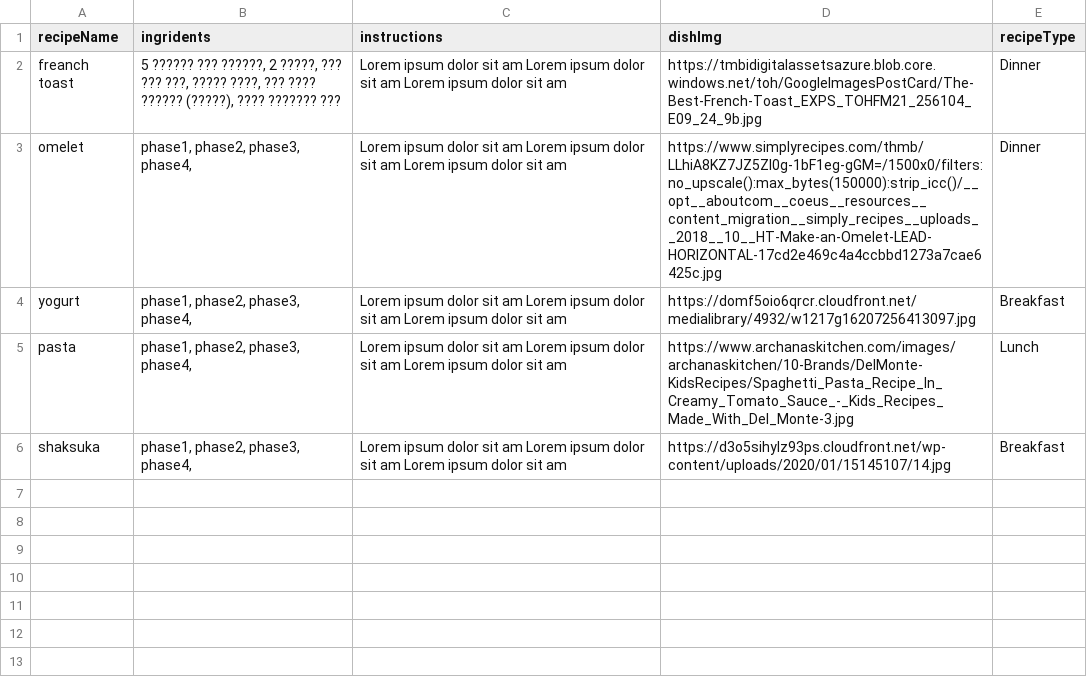
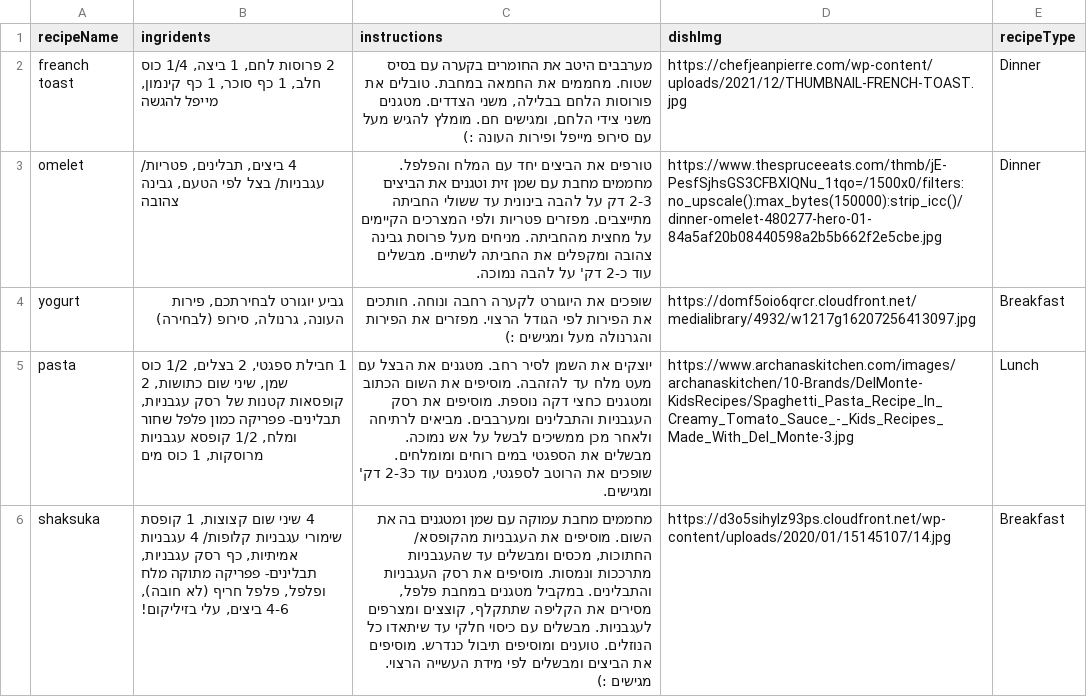
Before and after one commit to YuvalGolan/yuval_golan, a CSV file: db/recepies.csv, drawn as a sheet; the diff names each change by its address in the sheet, - before the commit and + after, or states it on an @@ line.

```diff
--- a/db/recepies.csv
+++ b/db/recepies.csv
-B2 (ingridents): 5 ?????? ??? ??????, 2 ?????, ??? ??? ???, ????? ????, ??? ???? ?????? (?????), ???? ??????? ???
+B2 (ingridents): 2 פרוסות לחם, 1 ביצה, 1/4 כוס חלב, 1 כף סוכר, 1 כף קינמון, מייפל להגשה
-C2 (instructions): Lorem ipsum dolor sit am Lorem ipsum dolor sit am Lorem ipsum dolor sit am
+C2 (instructions): מערבבים היטב את החומרים בקערה עם בסיס שטוח. מחממים את החמאה במחבת. טובלים את פורוסות הלחם בבלילה, משני הצדדים. מטגנים משני צידי הלחם, ומגישים חם. מומלץ להגיש מעל עם סירופ מייפל ופירות העונה :)
-D2 (dishImg): https://tmbidigitalassetsazure.blob.core.windows.net/toh/GoogleImagesPostCard/The-Best-French-Toast_EXPS_TOHFM21_256104_E09_24_9b.jpg
+D2 (dishImg): https://chefjeanpierre.com/wp-content/uploads/2021/12/THUMBNAIL-FRENCH-TOAST.jpg
-B3 (ingridents): phase1, phase2, phase3, phase4,
+B3 (ingridents): 4 ביצים, תבלינים, פטריות/ עגבניות/ בצל לפי הטעם, גבינה צהובה
-C3 (instructions): Lorem ipsum dolor sit am Lorem ipsum dolor sit am Lorem ipsum dolor sit am
+C3 (instructions): טורפים את הביצים יחד עם המלח והפלפל. מחממים מחבת עם שמן זית וטגנים את הביצים 2-3 דק על להבה בינונית עד ששולי החביתה מתייצבים. מפזרים פטריות ולפי המצרכים הקיימים על מחצית מהחביתה. מניחים מעל פרוסת גבינה צהובה ומקפלים את החביתה לשתיים. מבשלים עוד כ-2 דק' על להבה נמוכה.
-D3 (dishImg): https://www.simplyrecipes.com/thmb/LLhiA8KZ7JZ5ZI0g-1bF1eg-gGM=/1500x0/filters:no_upscale():max_bytes(150000):strip_icc()/__opt__aboutcom__coeus__resources__content_migration__simply_recipes__uploads__2018__10__HT-Make-an-Omelet-LEAD-HORIZONTAL-17cd2e469c4a4ccbbd1273a7cae6425c.jpg
+D3 (dishImg): https://www.thespruceeats.com/thmb/jE-PesfSjhsGS3CFBXIQNu_1tqo=/1500x0/filters:no_upscale():max_bytes(150000):strip_icc()/dinner-omelet-480277-hero-01-84a5af20b08440598a2b5b662f2e5cbe.jpg
-B4 (ingridents): phase1, phase2, phase3, phase4,
+B4 (ingridents): גביע יוגורט לבחירתכם, פירות העונה, גרנולה, סירופ (לבחירה)
-C4 (instructions): Lorem ipsum dolor sit am Lorem ipsum dolor sit am Lorem ipsum dolor sit am
+C4 (instructions): שופכים את היוגורט לקערה רחבה ונוחה. חותכים את הפירות לפי הגודל הרצוי. מפזרים את הפירות והגרנולה מעל ומגישים :)
-B5 (ingridents): phase1, phase2, phase3, phase4,
+B5 (ingridents): 1 חבילת ספגטי, 2 בצלים, 1/2 כוס שמן, שיני שום כתושות, 2 קופסאות קטנות של רסק עגבניות, תבלינים- פפריקה כמון פלפל שחור ומלח, 1/2 קופסא עגבניות מרוסקות, 1 כוס מים
-C5 (instructions): Lorem ipsum dolor sit am Lorem ipsum dolor sit am Lorem ipsum dolor sit am
+C5 (instructions): יוצקים את השמן לסיר רחב. מטגנים את הבצל עם מעט מלח עד להזהבה. מוסיפים את השום הכתוב ומטגנים כחצי דקה נוספת. מוסיפים את רסק העגבניות והתבלינים ומערבבים. מביאים לרתיחה ולאחר מכן ממשיכים לבשל על אש נמוכה. מבשלים את הספגטי במים רוחים ומומלחים. שופכים את הרוטב לספגטי, מטגנים עוד כ2-3 דק' ומגישים.
-B6 (ingridents): phase1, phase2, phase3, phase4,
+B6 (ingridents): 4 שיני שום קצוצות, 1 קופסת שימורי עגבניות קלופות/ 4 עגבניות אמיתיות, כף רסק עגבניות, תבלינים- פפריקה מתוקה מלח ופלפל, פלפל חריף (לא חובה), 4-6 ביצים, עלי בזיליקום!
-C6 (instructions): Lorem ipsum dolor sit am Lorem ipsum dolor sit am Lorem ipsum dolor sit am
+C6 (instructions): מחממים מחבת עמוקה עם שמן ומטגנים בה את השום. מוסיפים את העגבניות מהקופסא/ החתוכות, מכסים ומבשלים עד שהעגבניות מתרככות ונמסות. מוסיפים את רסק העגבניות והתבלינים. במקביל מטגנים במחבת פלפל, מסירים את הקליפה שתתקלף, קוצצים ומצרפים לעגבניות. מבשלים עם כיסוי חלקי עד שיתאדו כל הנוזלים. טוענים ומוסיפים תיבול כנדרש. מוסיפים את הביצים ומבשלים לפי מידת העשייה הרצוי. מגישים :)
```
Also changed, not shown: 11 other files.
